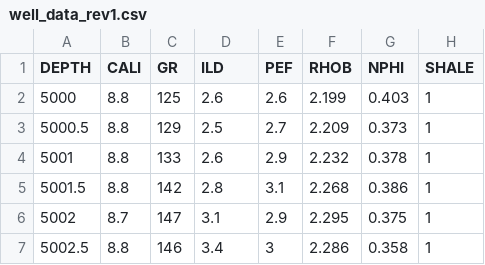
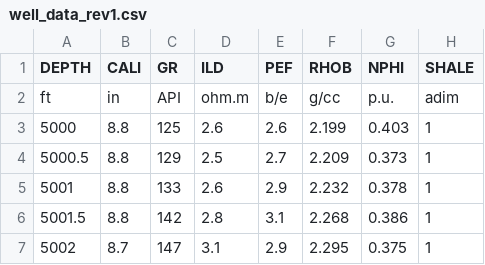
Before and after one commit to smoralesc91/DataScience2024, a CSV file: Data/well_data_rev1.csv, drawn as a sheet; only a part is shown; the shorter side is filled out with more unchanged rows.

Commit message:
well_data_rev1.csv
Units added

```diff
--- a/Data/well_data_rev1.csv
+++ b/Data/well_data_rev1.csv
@@ -1,2 +1,3 @@
 DEPTH,CALI,GR,ILD,PEF,RHOB,NPHI,SHALE
+ft,in,API,ohm.m,b/e,g/cc,p.u.,adim
 5000,8.8,125,2.6,2.6,2.199,0.403,1
```
